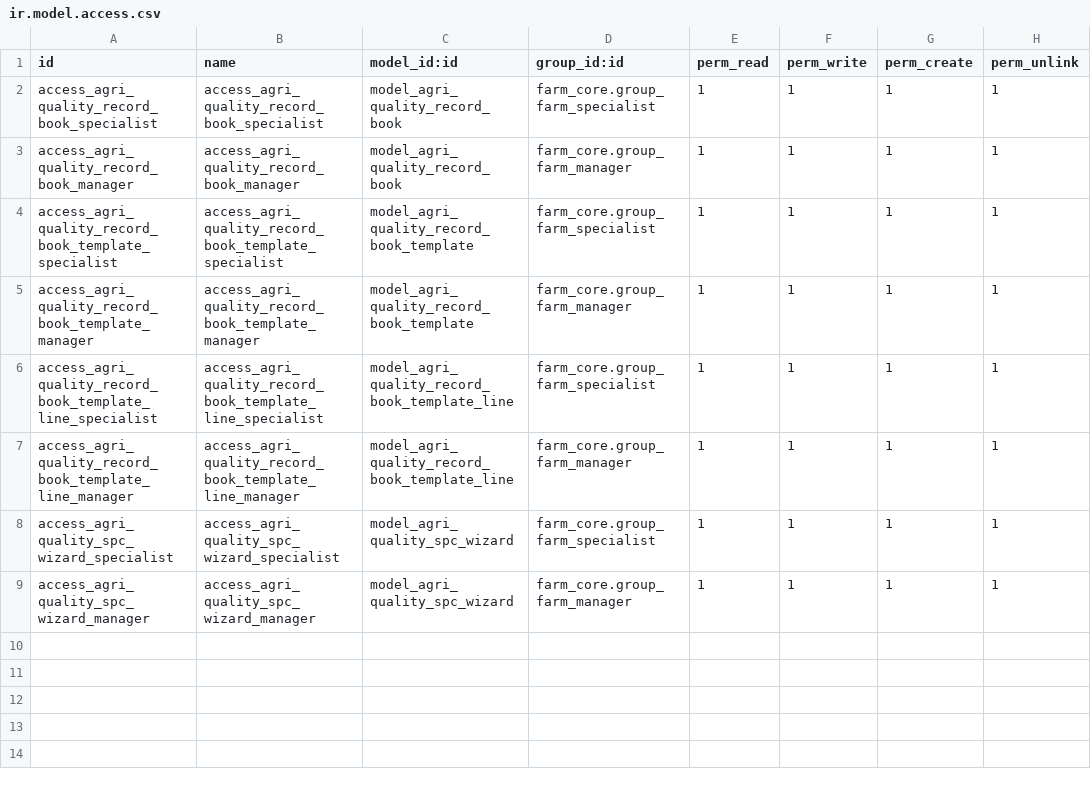
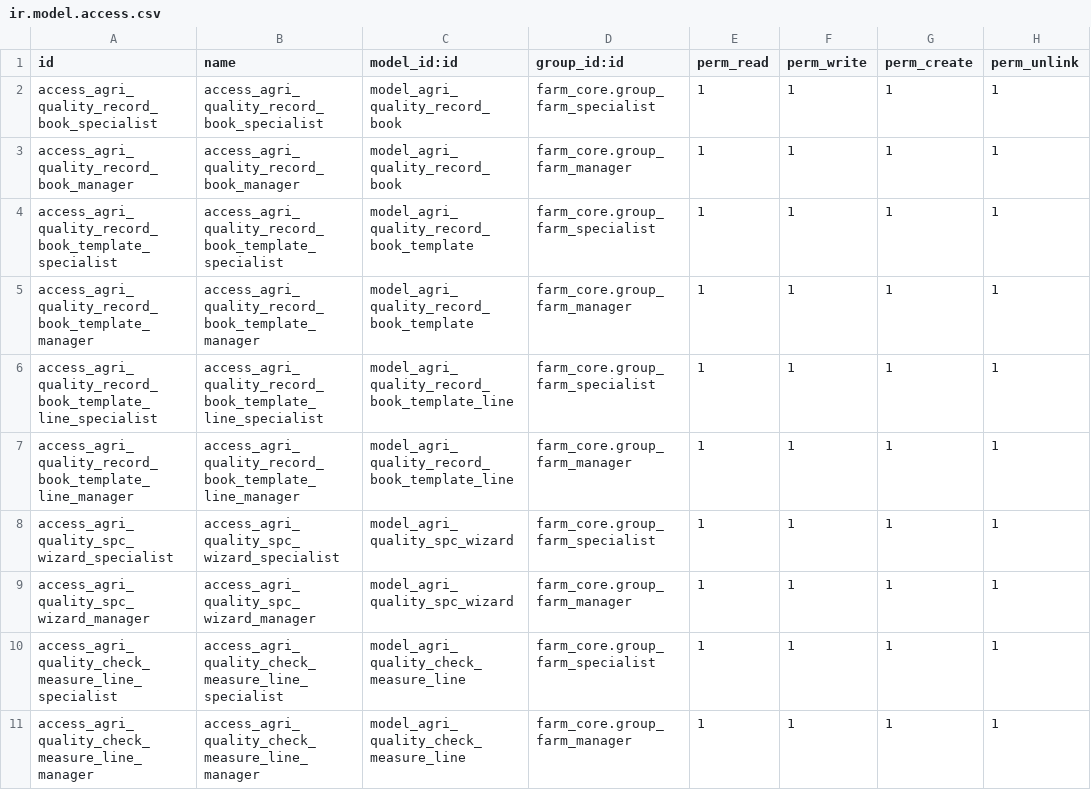
Before and after one commit to jeffery9/odoo-farm, a CSV file: farm_quality/security/ir.model.access.csv, drawn as a sheet; the diff names each change by its address in the sheet, - before the commit and + after, or states it on an @@ line.

Commit message:
feat(quality): implement GxP LIMS Replicates measurement supporting multiple sample inputs, real-time mathematical average (Mean) computation, auto-expansion via templates, and beautiful OWL tactile inputs

```diff
--- a/farm_quality/security/ir.model.access.csv
+++ b/farm_quality/security/ir.model.access.csv
+row 10: access_agri_quality_check_measure_line_specialist | access_agri_quality_check_measure_line_specialist | model_agri_quality_check_measure_line | farm_core.group_farm_specialist | 1 | 1 | 1 | 1
+row 11: access_agri_quality_check_measure_line_manager | access_agri_quality_check_measure_line_manager | model_agri_quality_check_measure_line | farm_core.group_farm_manager | 1 | 1 | 1 | 1
```
Also changed, not shown: 7 other files.
